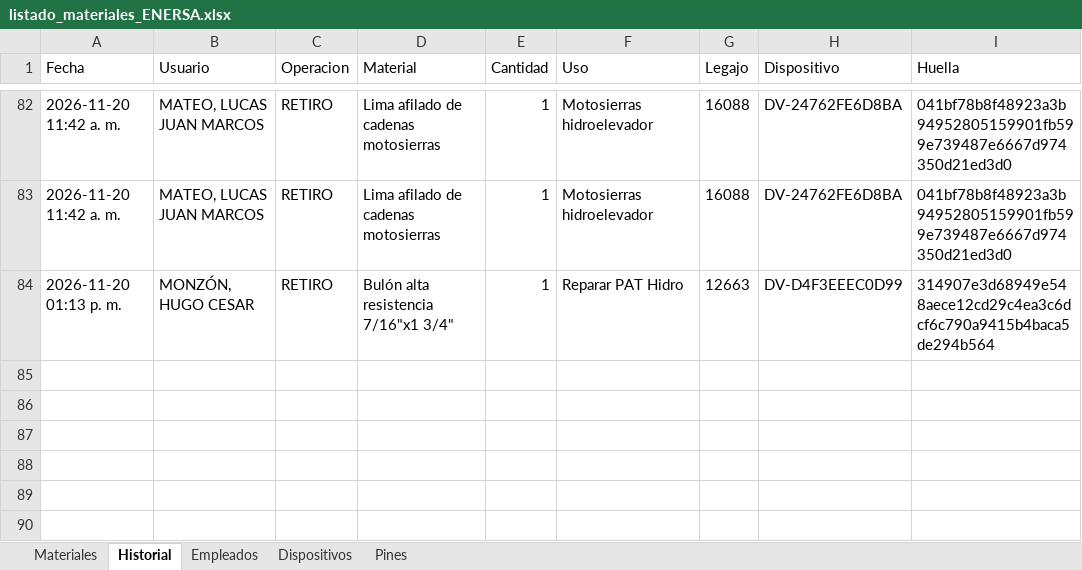
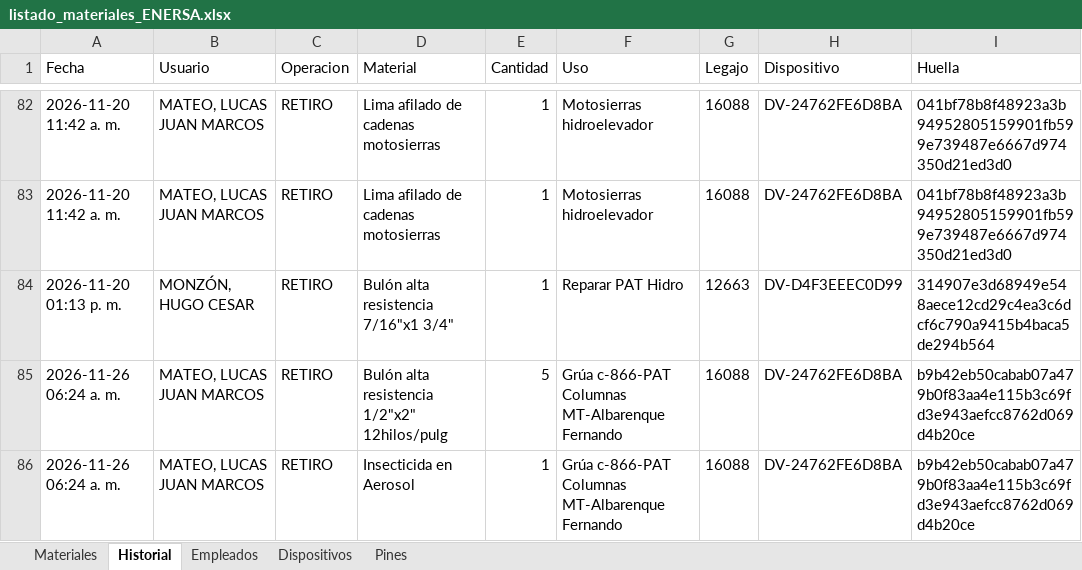
Before and after one commit to LEAVERA77/MaterialesNoMatriculados, an Excel workbook: listado_materiales_ENERSA.xlsx, sheet Historial, drawn as a sheet; only a part is shown, gaps mark what is left out; values as stored, in another font and other column widths than the file's, no borders; the diff names each change by its address in the sheet, - before the commit and + after, or states it on an @@ line.

```diff
--- a/listado_materiales_ENERSA.xlsx (sheet Historial)
+++ b/listado_materiales_ENERSA.xlsx (sheet Historial)
+row 85: 2026-11-26 06:24 a. m. | MATEO, LUCAS JUAN MARCOS | RETIRO | Bulón alta resistencia 1/2"x2" 12hilos/pulg | 5 | Grúa c-866-PAT Columnas MT-Albarenque Fernando | 16088 | DV-24762FE6D8BA | b9b42eb50cabab07a479b0f83aa4e115b3c69fd3e943aefcc8762d069d4b20ce
+row 86: 2026-11-26 06:24 a. m. | MATEO, LUCAS JUAN MARCOS | RETIRO | Insecticida en Aerosol | 1 | Grúa c-866-PAT Columnas MT-Albarenque Fernando | 16088 | DV-24762FE6D8BA | b9b42eb50cabab07a479b0f83aa4e115b3c69fd3e943aefcc8762d069d4b20ce
```
Also changed, not shown: sheet Dispositivos, sheet Materiales.
